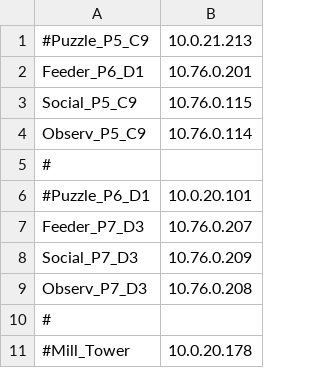
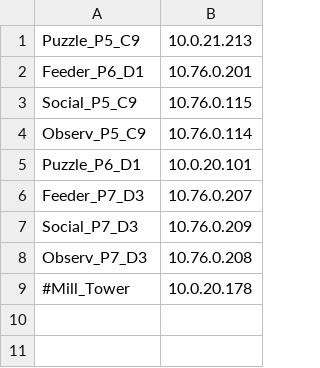
Before and after one commit to michaelchimento/raspi_tit_scripts, a CSV file: List_of_Cameras.csv, drawn as a sheet.

Commit message:
Update List_of_Cameras.csv

```diff
--- a/List_of_Cameras.csv
+++ b/List_of_Cameras.csv
@@ -1,2 +1,2 @@
-#Puzzle_P5_C9,10.0.21.213
+Puzzle_P5_C9,10.0.21.213
 Feeder_P6_D1,10.76.0.201
@@ -4,4 +4,3 @@ Social_P5_C9,10.76.0.115
 Observ_P5_C9,10.76.0.114
-#
-#Puzzle_P6_D1,10.0.20.101
+Puzzle_P6_D1,10.0.20.101
 Feeder_P7_D3,10.76.0.207
@@ -9,3 +8,2 @@ Social_P7_D3,10.76.0.209
 Observ_P7_D3,10.76.0.208
-#
 #Mill_Tower,10.0.20.178
```
